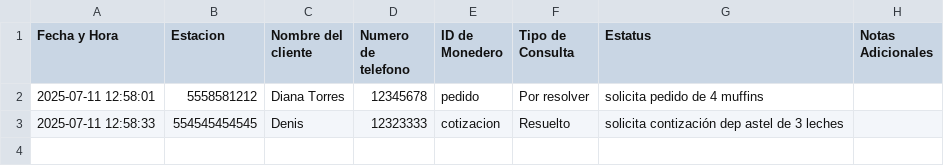
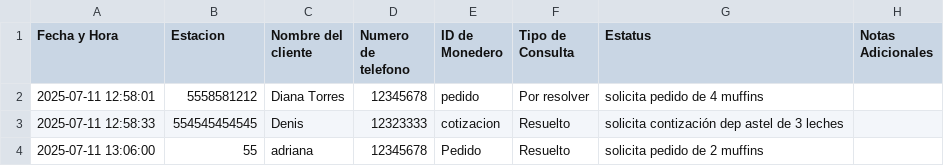
Before and after one commit to AdriMoras/Registro-de-llamadas, a CSV file: registro_llamadas_El club.csv, drawn as a sheet.

```diff
--- a/registro_llamadas_El club.csv
+++ b/registro_llamadas_El club.csv
@@ -3 +3,2 @@ Fecha y Hora,Estacion,Nombre del cliente,Numero de telefono,ID de Monedero,Tipo
 2025-07-11 12:58:33,554545454545,Denis,12323333,cotizacion,Resuelto,solicita contización dep astel de 3 leches
+2025-07-11 13:06:00,55,adriana,12345678,Pedido,Resuelto,solicita pedido de 2 muffins
```
Also changed, not shown: 1 other file.
